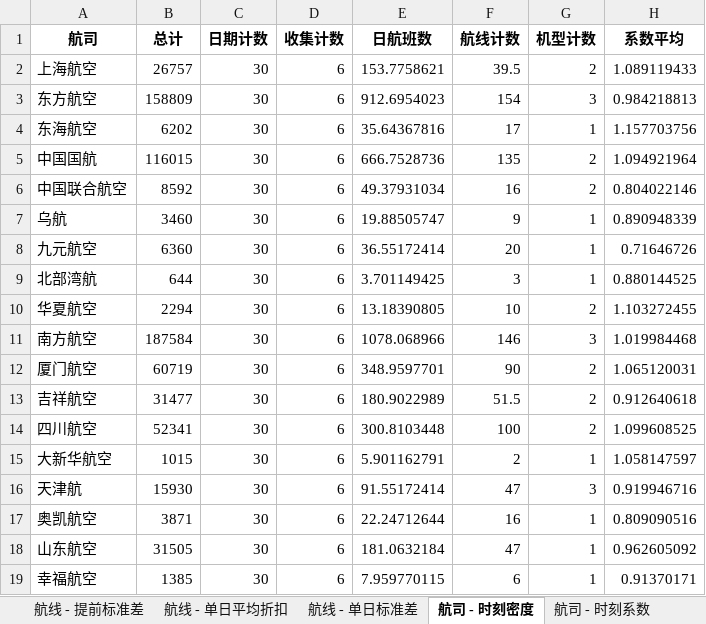
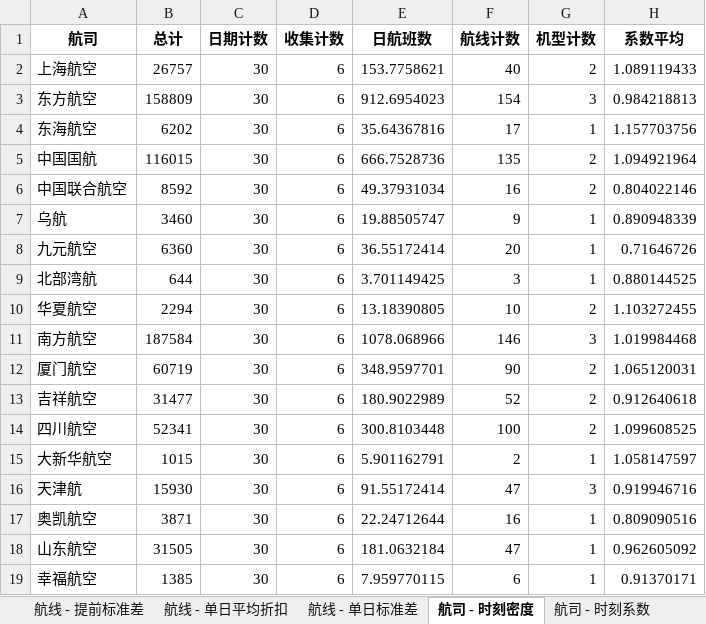
Before and after one commit to LF502/FlyCheap, an Excel workbook: .charts/overview_2022-02-17.xlsx, sheet 航司 - 时刻密度, drawn as a sheet; only a part is shown; values as stored, in another font and other column widths than the file's, no borders; the diff names each change by its address in the sheet, - before the commit and + after, or states it on an @@ line.

Commit message:
Update overview_2022-02-17.xlsx

```diff
--- a/.charts/overview_2022-02-17.xlsx (sheet 航司 - 时刻密度)
+++ b/.charts/overview_2022-02-17.xlsx (sheet 航司 - 时刻密度)
-F2: 39.5
+F2: 40
-F13: 51.5
+F13: 52
```
